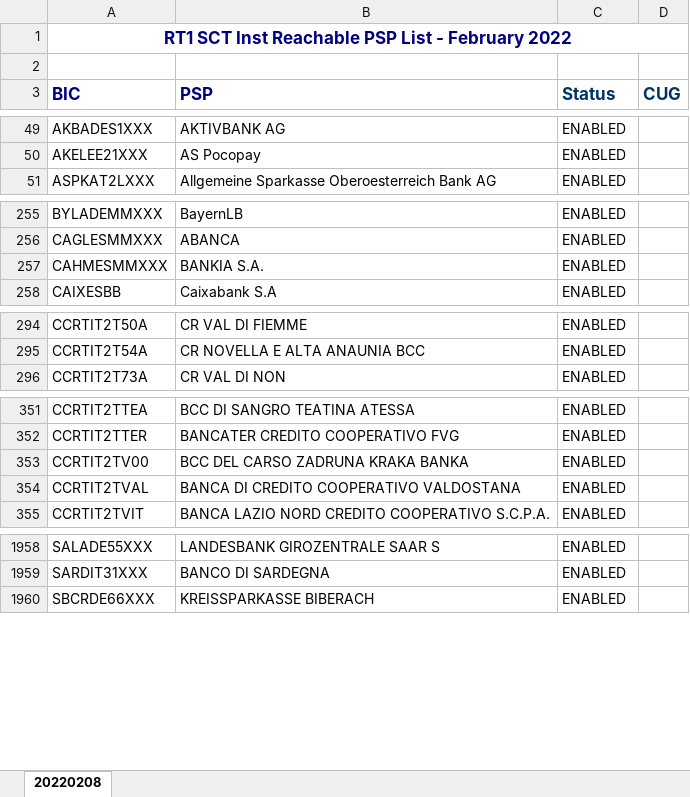
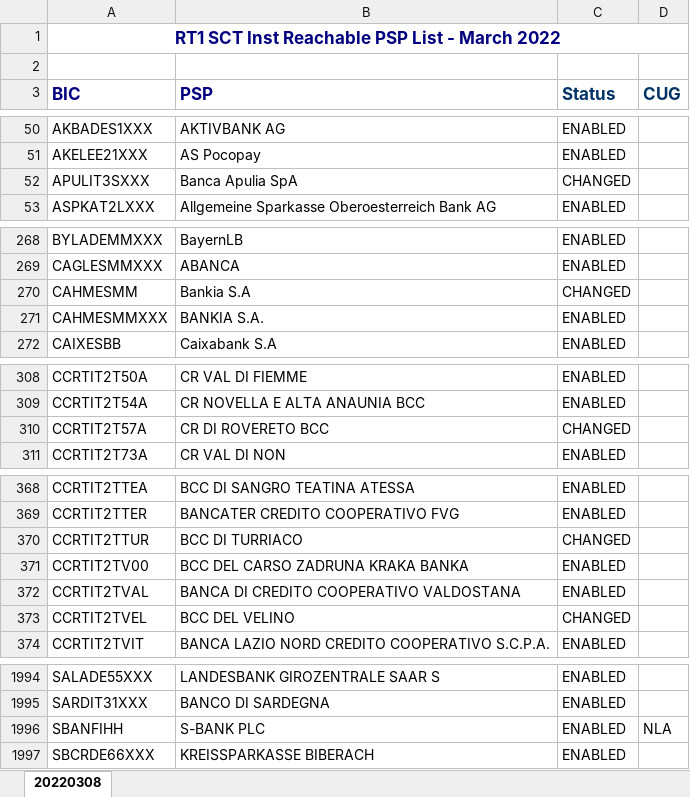
Before and after one commit to nimiq/wallet, an Excel workbook: src/data/banksList/generated/EBA_RT1.xlsx, sheet 20220308, drawn as a sheet; only a part is shown, gaps mark what is left out; values as stored, in another font and other column widths than the file's, no borders; conditional formats not drawn; the diff covers the shown part only; the diff names each change by its address in the sheet, - before the commit and + after, or states it on an @@ line.

Commit message:
Update translations, bank list

```diff
--- a/src/data/banksList/generated/EBA_RT1.xlsx (sheet 20220308)
+++ b/src/data/banksList/generated/EBA_RT1.xlsx (sheet 20220308)
-sheet tab: 20220208
+sheet tab: 20220308
-A1 (BIC): …List - February 2022
+A1 (BIC): …List - March 2022
+row 52: APULIT3SXXX | Banca Apulia SpA | CHANGED
+row 270: CAHMESMM | Bankia S.A | CHANGED
+row 310: CCRTIT2T57A | CR DI ROVERETO BCC | CHANGED
+row 370: CCRTIT2TTUR | BCC DI TURRIACO | CHANGED
+row 373: CCRTIT2TVEL | BCC DEL VELINO | CHANGED
+row 1996: SBANFIHH | S-BANK PLC | ENABLED | NLA
```
Also changed, not shown: 32 added rows and 15 edited cells elsewhere in this sheet, 11 other files.
